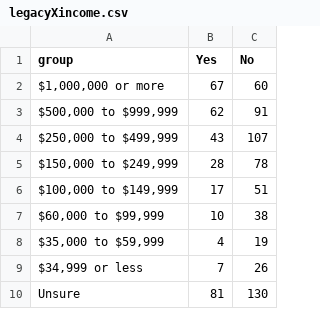
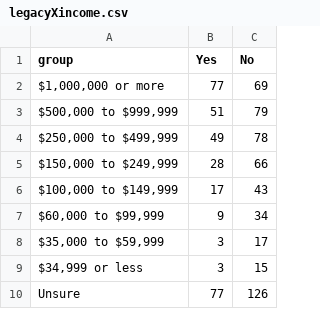
Before and after one commit to phillipian/SOTA-2024, a CSV file: assets/data/general/legacyXincome.csv, drawn as a sheet.

```diff
--- a/assets/data/general/legacyXincome.csv
+++ b/assets/data/general/legacyXincome.csv
@@ -1,10 +1,10 @@
 group,Yes,No
-"$1,000,000 or more",67,60
-"$500,000 to $999,999",62,91
-"$250,000 to $499,999",43,107
-"$150,000 to $249,999",28,78
-"$100,000 to $149,999",17,51
-"$60,000 to $99,999",10,38
-"$35,000 to $59,999",4,19
-"$34,999 or less",7,26
-Unsure,81,130
+"$1,000,000 or more",77,69
+"$500,000 to $999,999",51,79
+"$250,000 to $499,999",49,78
+"$150,000 to $249,999",28,66
+"$100,000 to $149,999",17,43
+"$60,000 to $99,999",9,34
+"$35,000 to $59,999",3,17
+"$34,999 or less",3,15
+Unsure,77,126
```
Also changed, not shown: assets/data/general/socioeconomicXgrade.csv, assets/data/general/socioeconomicXincome0.csv, 5 other files.
